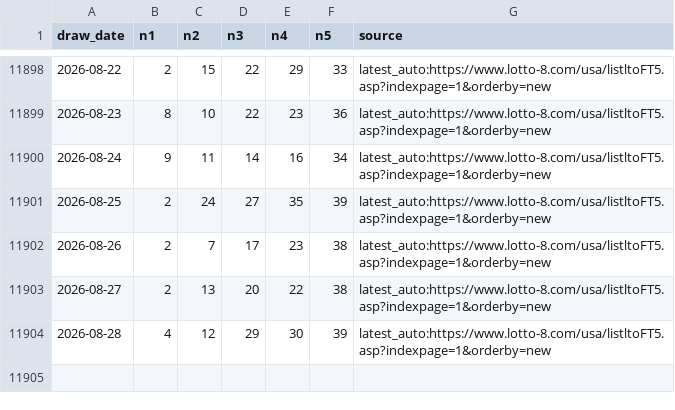
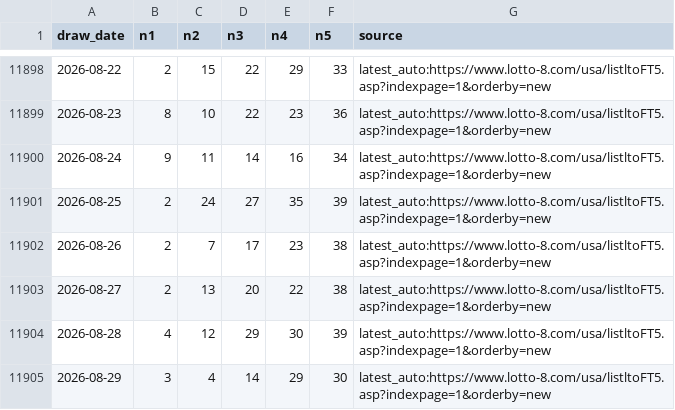
Before and after one commit to pingshen670924-dotcom/tiantianle-cloud-system, a CSV file: data/california_fantasy5.csv, drawn as a sheet; only a part is shown, gaps mark what is left out.

```diff
--- a/data/california_fantasy5.csv
+++ b/data/california_fantasy5.csv
@@ -11904 +11904,2 @@ draw_date,n1,n2,n3,n4,n5,source
 2026-08-28,4,12,29,30,39,latest_auto:https://www.lotto-8.com/usa/listltoFT5.asp?indexpage=1&orderby=new
+2026-08-29,3,4,14,29,30,latest_auto:https://www.lotto-8.com/usa/listltoFT5.asp?indexpage=1&orderby=new
```
Also changed, not shown: 22 other files.
